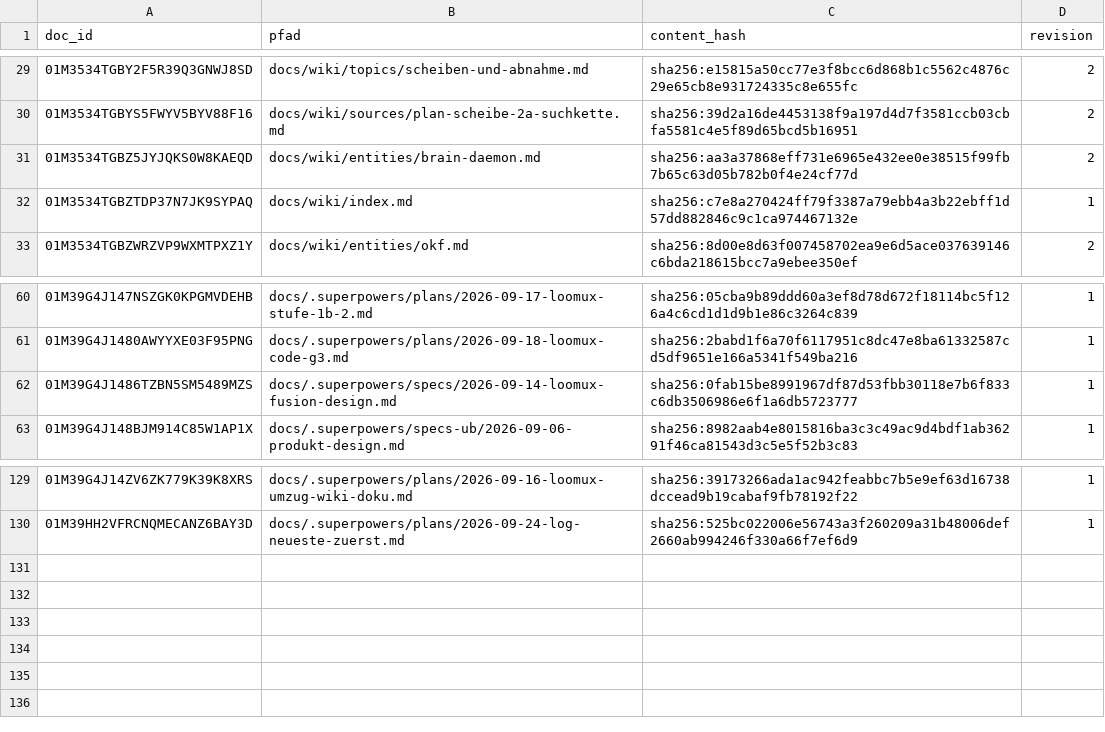
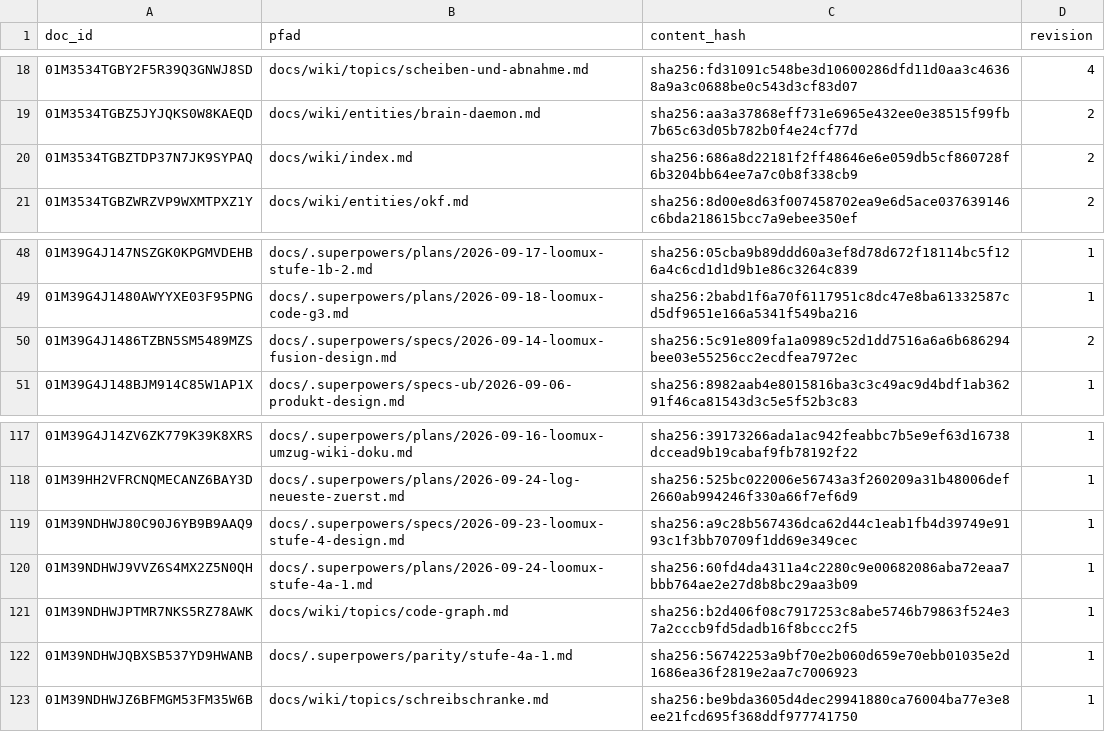
Before and after one commit to xidus90/loomux, a TSV file: _identities.tsv, drawn as a sheet; only a part is shown, gaps mark what is left out; the diff covers the shown part only.

Commit message:
docs(wiki): cite loomux's own specs and drop the source pages
The wiki cited only the ultra-brain papers moved in on 2026-09-16, which
never change, so reconcile could never raise a case for it. The topics now
cite the specs loomux works from in their sources[]: the fusion spec, the
stage 3 and 4 specs, the code graph spec and the three write barrier
specs, each condensed against the original and checked against the code
and the migration plan. Two new topics cover the code graph and the write
barrier, which the wiki did not describe at all.

The eleven source pages are gone. The raw sources lie in the same
repository and stand in the register, so a page cites them directly and a
second copy of their text could only go stale; _schema.md says so. Links
to the deleted pages became plain text.

One conflict stays open on the principles page: ultra-brain's "failures
degrade, they do not block" against the fusion's guard that fails closed.

```diff
--- a/_identities.tsv
+++ b/_identities.tsv
@@ -29,5 +18,4 @@ doc_id	pfad	content_hash	revision
-01M3534TGBY2F5R39Q3GNWJ8SD	docs/wiki/topics/scheiben-und-abnahme.md	sha256:e15815a50cc77e3f8bcc6d868b1c5562c4876c29e65cb8e931724335c8e655fc	2
-01M3534TGBYS5FWYV5BYV88F16	docs/wiki/sources/plan-scheibe-2a-suchkette.md	sha256:39d2a16de4453138f9a197d4d7f3581ccb03cbfa5581c4e5f89d65bcd5b16951	2
+01M3534TGBY2F5R39Q3GNWJ8SD	docs/wiki/topics/scheiben-und-abnahme.md	sha256:fd31091c548be3d10600286dfd11d0aa3c46368a9a3c0688be0c543d3cf83d07	4
 01M3534TGBZ5JYJQKS0W8KAEQD	docs/wiki/entities/brain-daemon.md	sha256:aa3a37868eff731e6965e432ee0e38515f99fb7b65c63d05b782b0f4e24cf77d	2
-01M3534TGBZTDP37N7JK9SYPAQ	docs/wiki/index.md	sha256:c7e8a270424ff79f3387a79ebb4a3b22ebff1d57dd882846c9c1ca974467132e	1
+01M3534TGBZTDP37N7JK9SYPAQ	docs/wiki/index.md	sha256:686a8d22181f2ff48646e6e059db5cf860728f6b3204bb64ee7a7c0b8f338cb9	2
 01M3534TGBZWRZVP9WXMTPXZ1Y	docs/wiki/entities/okf.md	sha256:8d00e8d63f007458702ea9e6d5ace037639146c6bda218615bcc7a9ebee350ef	2
@@ -61,3 +49,3 @@ doc_id	pfad	content_hash	revision
 01M39G4J1480AWYYXE03F95PNG	docs/.superpowers/plans/2026-09-18-loomux-code-g3.md	sha256:2babd1f6a70f6117951c8dc47e8ba61332587cd5df9651e166a5341f549ba216	1
-01M39G4J1486TZBN5SM5489MZS	docs/.superpowers/specs/2026-09-14-loomux-fusion-design.md	sha256:0fab15be8991967df87d53fbb30118e7b6f833c6db3506986e6f1a6db5723777	1
+01M39G4J1486TZBN5SM5489MZS	docs/.superpowers/specs/2026-09-14-loomux-fusion-design.md	sha256:5c91e809fa1a0989c52d1dd7516a6a6b686294bee03e55256cc2ecdfea7972ec	2
 01M39G4J148BJM914C85W1AP1X	docs/.superpowers/specs-ub/2026-09-06-produkt-design.md	sha256:8982aab4e8015816ba3c3c49ac9d4bdf1ab36291f46ca81543d3c5e5f52b3c83	1
@@ -130 +118,6 @@ doc_id	pfad	content_hash	revision
 01M39HH2VFRCNQMECANZ6BAY3D	docs/.superpowers/plans/2026-09-24-log-neueste-zuerst.md	sha256:525bc022006e56743a3f260209a31b48006def2660ab994246f330a66f7ef6d9	1
+01M39NDHWJ80C90J6YB9B9AAQ9	docs/.superpowers/specs/2026-09-23-loomux-stufe-4-design.md	sha256:a9c28b567436dca62d44c1eab1fb4d39749e9193c1f3bb70709f1dd69e349cec	1
+01M39NDHWJ9VVZ6S4MX2Z5N0QH	docs/.superpowers/plans/2026-09-24-loomux-stufe-4a-1.md	sha256:60fd4da4311a4c2280c9e00682086aba72eaa7bbb764ae2e27d8b8bc29aa3b09	1
+01M39NDHWJPTMR7NKS5RZ78AWK	docs/wiki/topics/code-graph.md	sha256:b2d406f08c7917253c8abe5746b79863f524e37a2cccb9fd5dadb16f8bccc2f5	1
+01M39NDHWJQBXSB537YD9HWANB	docs/.superpowers/parity/stufe-4a-1.md	sha256:56742253a9bf70e2b060d659e70ebb01035e2d1686ea36f2819e2aa7c7006923	1
+01M39NDHWJZ6BFMGM53FM35W6B	docs/wiki/topics/schreibschranke.md	sha256:be9bda3605d4dec29941880ca76004ba77e3e8ee21fcd695f368ddf977741750	1
```
Also changed, not shown: 11 removed rows and 20 edited cells elsewhere in this file, 26 other files.
